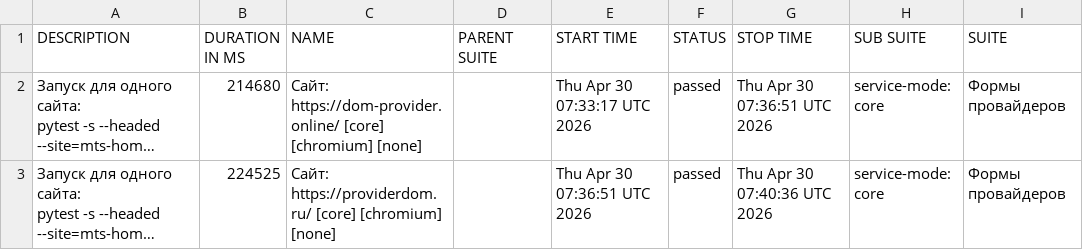
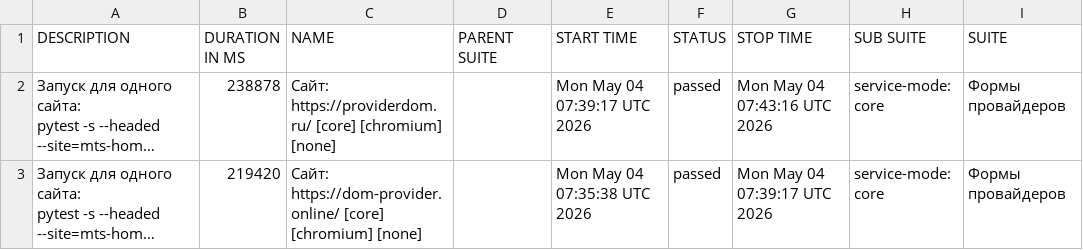
Before and after one commit to deidolinde-maker/Everyday_test, a CSV file: provider-domru/data/suites.csv, drawn as a sheet; only a part is shown; long unchanged cells end in …; the diff names each change by its address in the sheet, - before the commit and + after, or states it on an @@ line.

```diff
--- a/provider-domru/data/suites.csv
+++ b/provider-domru/data/suites.csv
-B2 (DURATION IN MS): 214680
+B2 (DURATION IN MS): 238878
-C2 (NAME): Сайт: https://dom-provider.online/ [core] [chromium]…
+C2 (NAME): Сайт: https://providerdom.ru/ [core] [chromium]…
-E2 (START TIME): Thu Apr 30 07:33:17 UTC 2026
+E2 (START TIME): Mon May 04 07:39:17 UTC 2026
-G2 (STOP TIME): Thu Apr 30 07:36:51 UTC 2026
+G2 (STOP TIME): Mon May 04 07:43:16 UTC 2026
-B3 (DURATION IN MS): 224525
+B3 (DURATION IN MS): 219420
-C3 (NAME): Сайт: https://providerdom.ru/ [core] [chromium]…
+C3 (NAME): Сайт: https://dom-provider.online/ [core] [chromium]…
-E3 (START TIME): Thu Apr 30 07:36:51 UTC 2026
+E3 (START TIME): Mon May 04 07:35:38 UTC 2026
-G3 (STOP TIME): Thu Apr 30 07:40:36 UTC 2026
+G3 (STOP TIME): Mon May 04 07:39:17 UTC 2026
```
Also changed, not shown: 36 other files.
